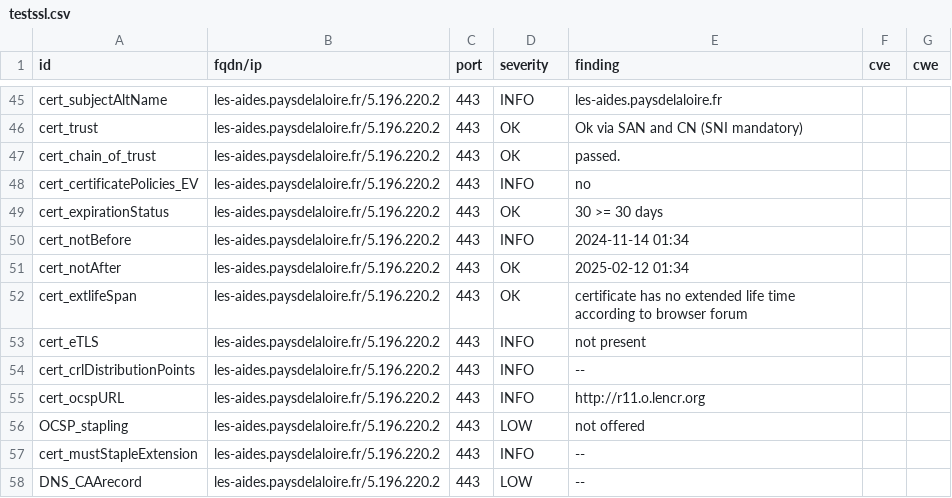
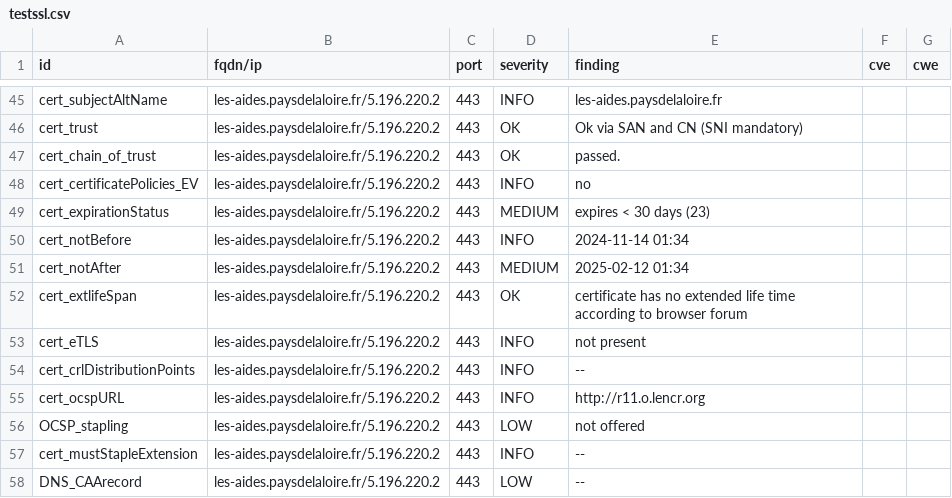
Before and after one commit to arthurzenika/dashlord-mgdis, a CSV file: results/aHR0cHM6Ly9sZXMtYWlkZXMucGF5c2RlbGFsb2lyZS5mci8=/testssl.csv, drawn as a sheet; only a part is shown, gaps mark what is left out.

```diff
--- a/results/aHR0cHM6Ly9sZXMtYWlkZXMucGF5c2RlbGFsb2lyZS5mci8=/testssl.csv
+++ b/results/aHR0cHM6Ly9sZXMtYWlkZXMucGF5c2RlbGFsb2lyZS5mci8=/testssl.csv
@@ -48,5 +48,5 @@
 "cert_certificatePolicies_EV","les-aides.paysdelaloire.fr/5.196.220.2","443","INFO","no","",""
-"cert_expirationStatus","les-aides.paysdelaloire.fr/5.196.220.2","443","OK","30 >= 30 days","",""
+"cert_expirationStatus","les-aides.paysdelaloire.fr/5.196.220.2","443","MEDIUM","expires < 30 days (23)","",""
 "cert_notBefore","les-aides.paysdelaloire.fr/5.196.220.2","443","INFO","2024-11-14 01:34","",""
-"cert_notAfter","les-aides.paysdelaloire.fr/5.196.220.2","443","OK","2025-02-12 01:34","",""
+"cert_notAfter","les-aides.paysdelaloire.fr/5.196.220.2","443","MEDIUM","2025-02-12 01:34","",""
 "cert_extlifeSpan","les-aides.paysdelaloire.fr/5.196.220.2","443","OK","certificate has no extended life time according to browser forum","",""
```
Also changed, not shown: 10 other files.
